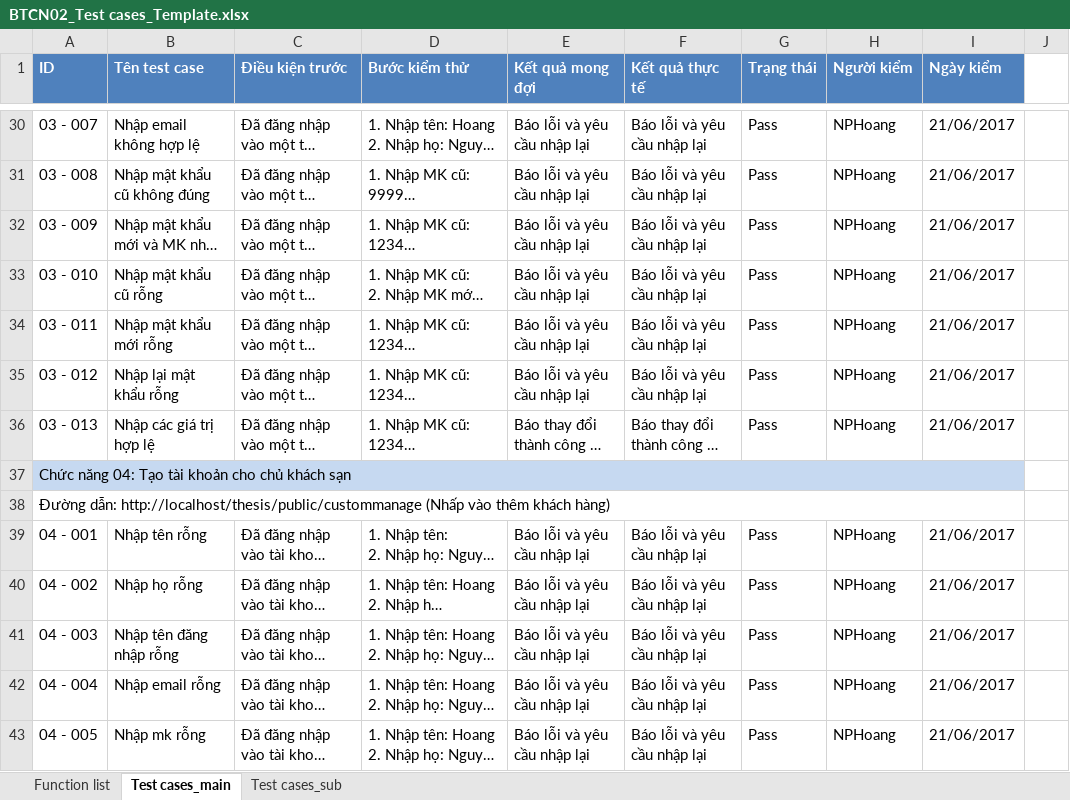
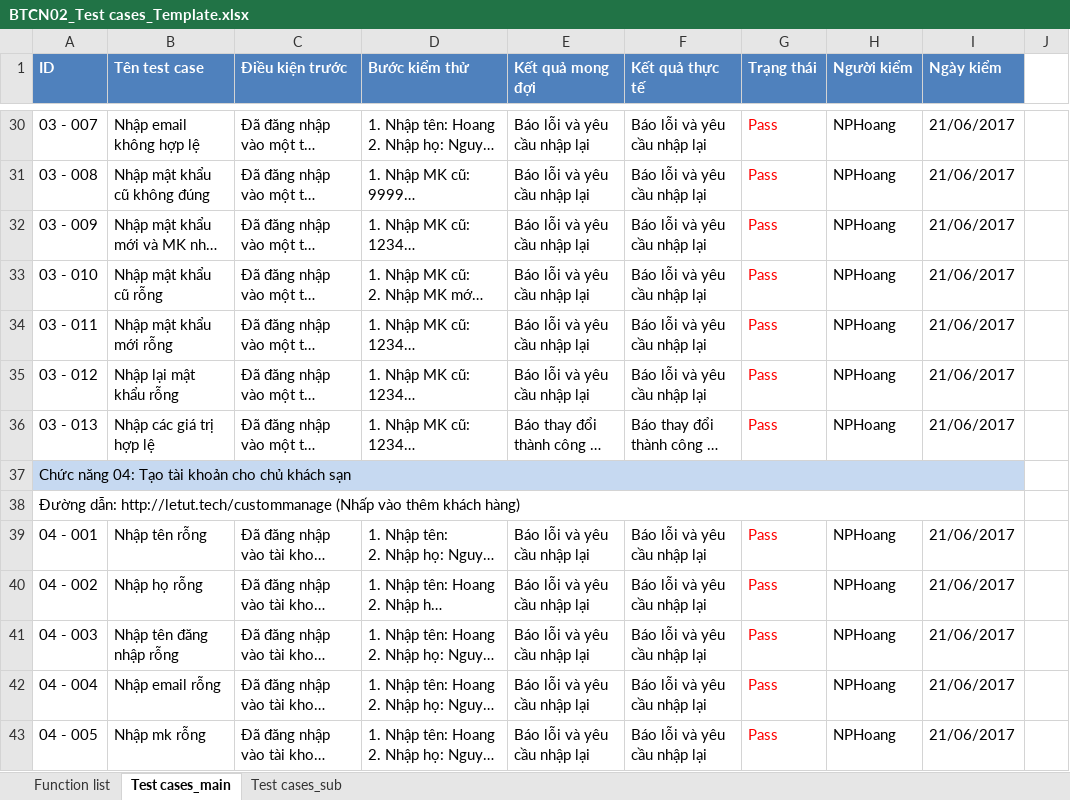
Before and after one commit to hoang2101/THESIS, an Excel workbook: 4_testing/BTCN02_Test cases_Template.xlsx, sheet Test cases_main, drawn as a sheet; only a part is shown, gaps mark what is left out; long unchanged cells end in …; values as stored, in another font and other column widths than the file's, no borders; the diff covers the shown part only; the diff names each change by its address in the sheet, - before the commit and + after, or states it on an @@ line.

Commit message:
test case

```diff
--- a/4_testing/BTCN02_Test cases_Template.xlsx (sheet Test cases_main)
+++ b/4_testing/BTCN02_Test cases_Template.xlsx (sheet Test cases_main)
-G30:G36 text colour: black
+G30:G36 text colour: #FF0000
-A38 (ID): Đường dẫn: http://localhost/thesis/public/custommanage (Nhấp vào…
+A38 (ID): Đường dẫn: http://letut.tech/custommanage (Nhấp vào…
-G39:G43 text colour: black
+G39:G43 text colour: #FF0000
```
Also changed, not shown: 1 added row, 11 edited cells and cell formats elsewhere in this sheet, sheet Test cases_sub, sheet Function list.
